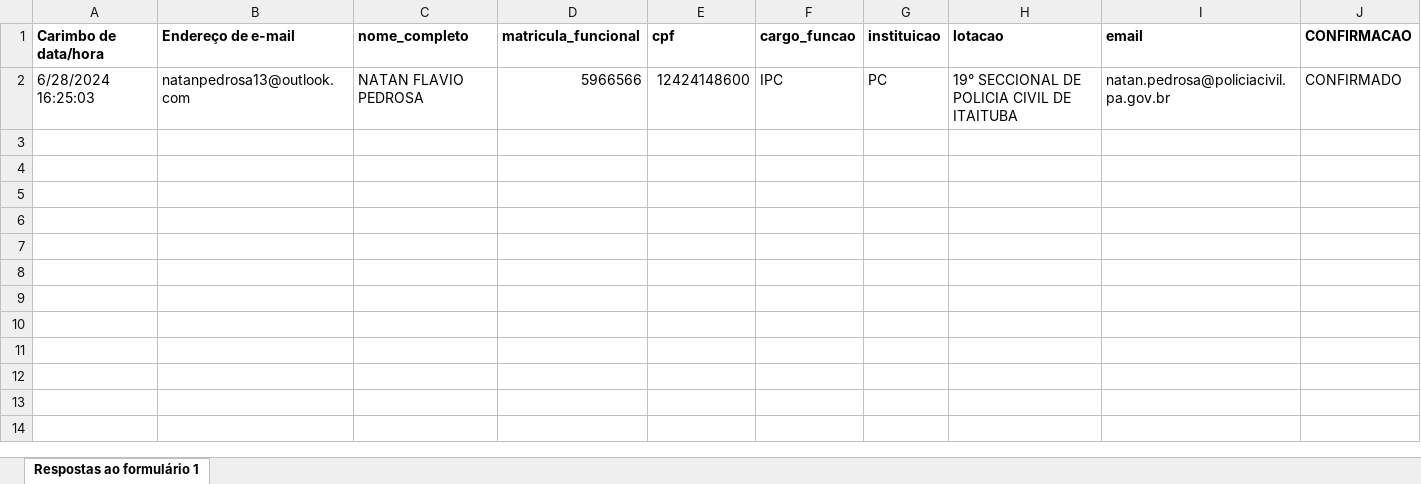
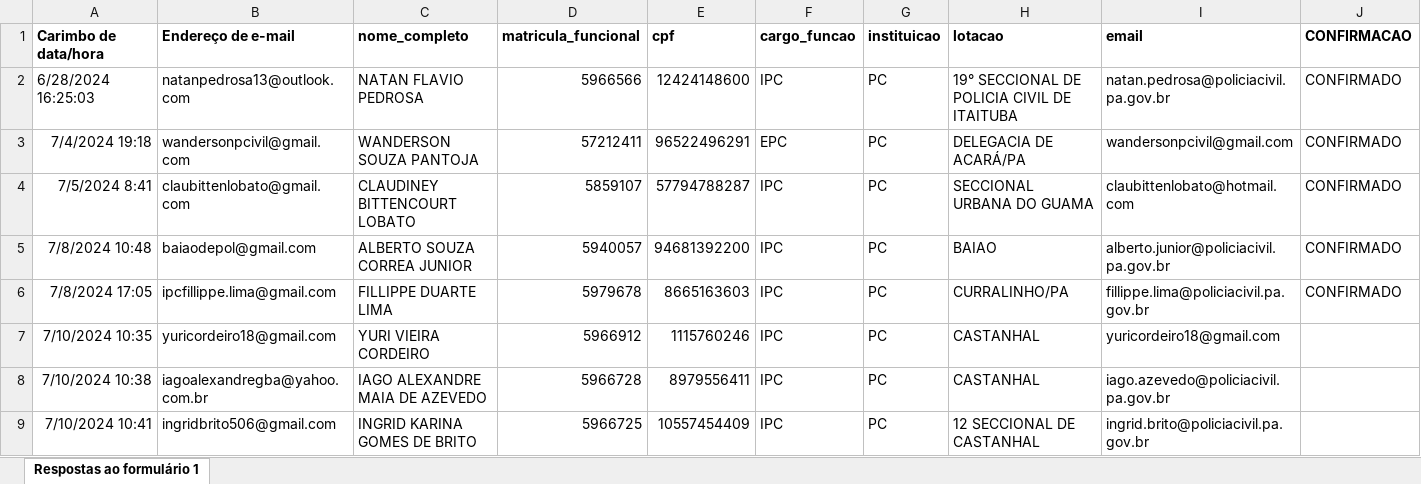
Before and after one commit to ianroddrs/IMEIGuardWEB, an Excel workbook: cad_user/LOT13IMEIGUARD.xlsx, sheet Respostas ao formulário 1, drawn as a sheet; values as stored, in another font and other column widths than the file's, no borders; the diff names each change by its address in the sheet, - before the commit and + after, or states it on an @@ line.

```diff
--- a/cad_user/LOT13IMEIGUARD.xlsx (sheet Respostas ao formulário 1)
+++ b/cad_user/LOT13IMEIGUARD.xlsx (sheet Respostas ao formulário 1)
+row 3: 7/4/2024 19:18 | wandersonpcivil@gmail.com | WANDERSON SOUZA PANTOJA | 57212411 | 96522496291 | EPC | PC | DELEGACIA DE ACARÁ/PA | wandersonpcivil@gmail.com | CONFIRMADO
+row 4: 7/5/2024 8:41 | claubittenlobato@gmail.com | CLAUDINEY BITTENCOURT LOBATO | 5859107 | 57794788287 | IPC | PC | SECCIONAL URBANA DO GUAMA | claubittenlobato@hotmail.com | CONFIRMADO
+row 5: 7/8/2024 10:48 | baiaodepol@gmail.com | ALBERTO SOUZA CORREA JUNIOR | 5940057 | 94681392200 | IPC | PC | BAIAO | alberto.junior@policiacivil.pa.gov.br | CONFIRMADO
+row 6: 7/8/2024 17:05 | ipcfillippe.lima@gmail.com | FILLIPPE DUARTE LIMA | 5979678 | 8665163603 | IPC | PC | CURRALINHO/PA | fillippe.lima@policiacivil.pa.gov.br | CONFIRMADO
+row 7: 7/10/2024 10:35 | yuricordeiro18@gmail.com | YURI VIEIRA CORDEIRO | 5966912 | 1115760246 | IPC | PC | CASTANHAL | yuricordeiro18@gmail.com
+row 8: 7/10/2024 10:38 | iagoalexandregba@yahoo.com.br | IAGO ALEXANDRE MAIA DE AZEVEDO | 5966728 | 8979556411 | IPC | PC | CASTANHAL | iago.azevedo@policiacivil.pa.gov.br
+row 9: 7/10/2024 10:41 | ingridbrito506@gmail.com | INGRID KARINA GOMES DE BRITO | 5966725 | 10557454409 | IPC | PC | 12 SECCIONAL DE CASTANHAL | ingrid.brito@policiacivil.pa.gov.br
```
Also changed, not shown: cad_user/IMEI GUARD (respostas).xlsx, cad_user/USUARIOS CONFIRMADOS IMEIGUARD.xlsx, 10 other files.
